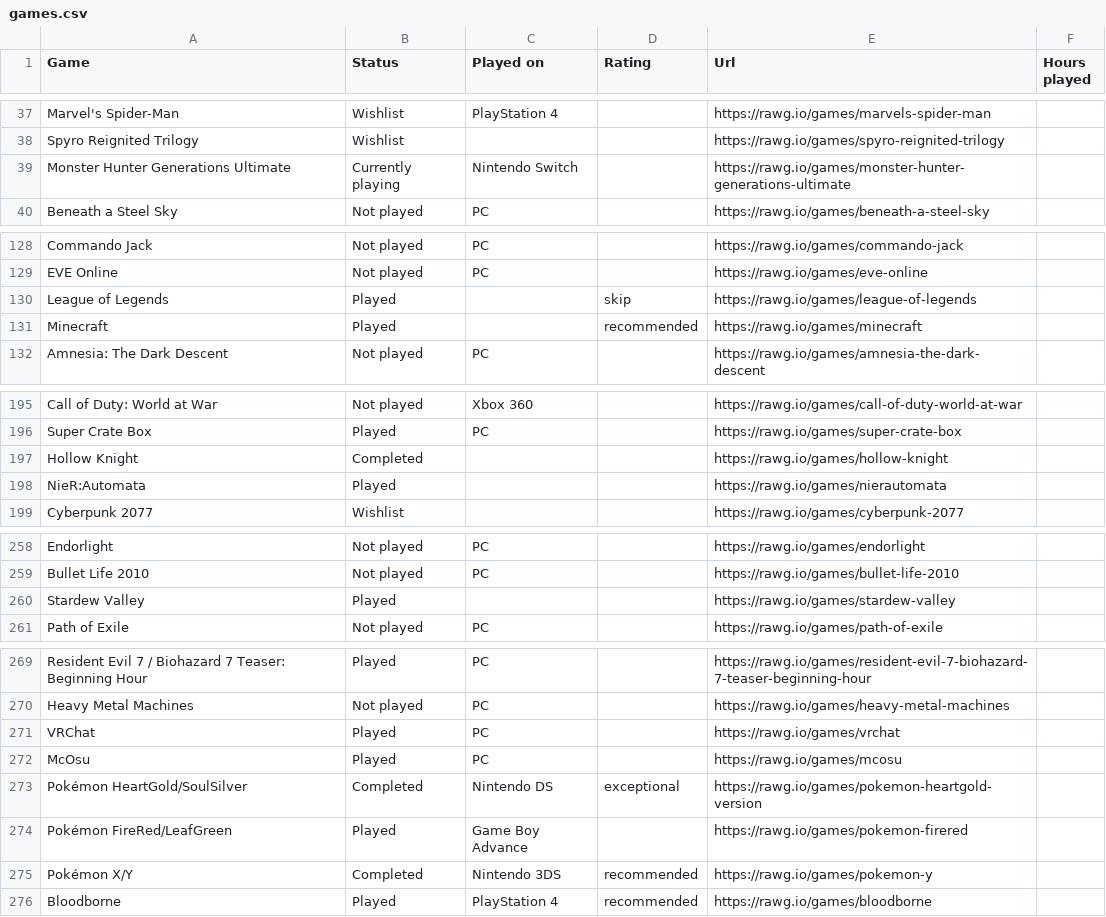
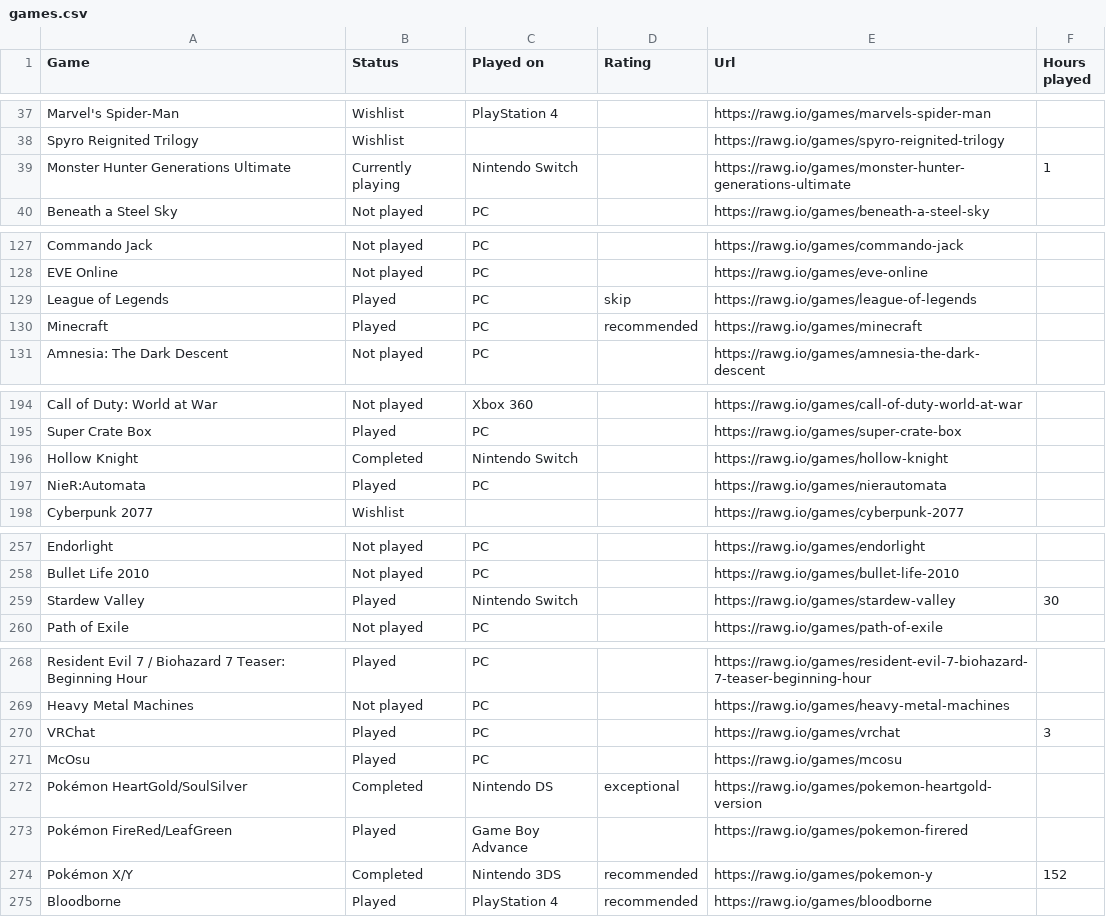
Before and after one commit to Educorreia932/Website, a CSV file: scripts/games.csv, drawn as a sheet; only a part is shown, gaps mark what is left out; the diff covers the shown part only.

```diff
--- a/scripts/games.csv
+++ b/scripts/games.csv
@@ -38,3 +38,3 @@ Marvel's Spider-Man,Wishlist,PlayStation 4,,https://rawg.io/games/marvels-spider
 Spyro Reignited Trilogy,Wishlist,,,https://rawg.io/games/spyro-reignited-trilogy,
-Monster Hunter Generations Ultimate,Currently playing,Nintendo Switch,,https://rawg.io/games/monster-hunter-generations-ultimate,
+Monster Hunter Generations Ultimate,Currently playing,Nintendo Switch,,https://rawg.io/games/monster-hunter-generations-ultimate,1
 Beneath a Steel Sky,Not played,PC,,https://rawg.io/games/beneath-a-steel-sky,
@@ -129,4 +128,4 @@ Commando Jack,Not played,PC,,https://rawg.io/games/commando-jack,
 EVE Online,Not played,PC,,https://rawg.io/games/eve-online,
-League of Legends,Played,,skip,https://rawg.io/games/league-of-legends,
-Minecraft,Played,,recommended,https://rawg.io/games/minecraft,
+League of Legends,Played,PC,skip,https://rawg.io/games/league-of-legends,
+Minecraft,Played,PC,recommended,https://rawg.io/games/minecraft,
 Amnesia: The Dark Descent,Not played,PC,,https://rawg.io/games/amnesia-the-dark-descent,
@@ -196,4 +195,4 @@ Call of Duty: World at War,Not played,Xbox 360,,https://rawg.io/games/call-of-du
 Super Crate Box,Played,PC,,https://rawg.io/games/super-crate-box,
-Hollow Knight,Completed,,,https://rawg.io/games/hollow-knight,
-NieR:Automata,Played,,,https://rawg.io/games/nierautomata,
+Hollow Knight,Completed,Nintendo Switch,,https://rawg.io/games/hollow-knight,
+NieR:Automata,Played,PC,,https://rawg.io/games/nierautomata,
 Cyberpunk 2077,Wishlist,,,https://rawg.io/games/cyberpunk-2077,
@@ -259,3 +258,3 @@ Endorlight,Not played,PC,,https://rawg.io/games/endorlight,
 Bullet Life 2010,Not played,PC,,https://rawg.io/games/bullet-life-2010,
-Stardew Valley,Played,,,https://rawg.io/games/stardew-valley,
+Stardew Valley,Played,Nintendo Switch,,https://rawg.io/games/stardew-valley,30
 Path of Exile,Not played,PC,,https://rawg.io/games/path-of-exile,
@@ -270,3 +269,3 @@ Resident Evil 7 / Biohazard 7 Teaser: Beginning Hour,Played,PC,,https://rawg.io/
 Heavy Metal Machines,Not played,PC,,https://rawg.io/games/heavy-metal-machines,
-VRChat,Played,PC,,https://rawg.io/games/vrchat,
+VRChat,Played,PC,,https://rawg.io/games/vrchat,3
 McOsu,Played,PC,,https://rawg.io/games/mcosu,
@@ -274,3 +273,3 @@ Pokémon HeartGold/SoulSilver,Completed,Nintendo DS,exceptional,https://rawg.io/
 Pokémon FireRed/LeafGreen,Played,Game Boy Advance,,https://rawg.io/games/pokemon-firered,
-Pokémon X/Y,Completed,Nintendo 3DS,recommended,https://rawg.io/games/pokemon-y,
+Pokémon X/Y,Completed,Nintendo 3DS,recommended,https://rawg.io/games/pokemon-y,152
 Bloodborne,Played,PlayStation 4,recommended,https://rawg.io/games/bloodborne,
```
Also changed, not shown: 1 added row, 3 removed rows and 34 edited cells elsewhere in this file, 4 other files.
